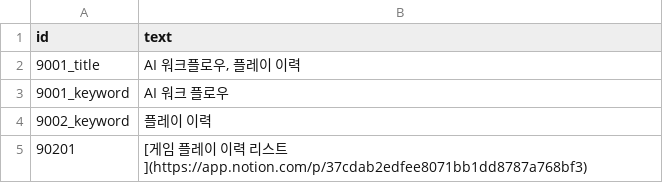
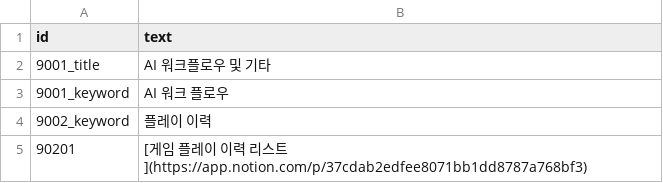
Before and after one commit to AdmiralGond/kimeunsuportfolio, a CSV file: source/strings/string_history_1.csv, drawn as a sheet.

```diff
--- a/source/strings/string_history_1.csv
+++ b/source/strings/string_history_1.csv
@@ -1,3 +1,3 @@
 id,text
-9001_title,"AI 워크플로우, 플레이 이력"
+9001_title,AI 워크플로우 및 기타
 9001_keyword,AI 워크 플로우
```
Also changed, not shown: 2 other files.
